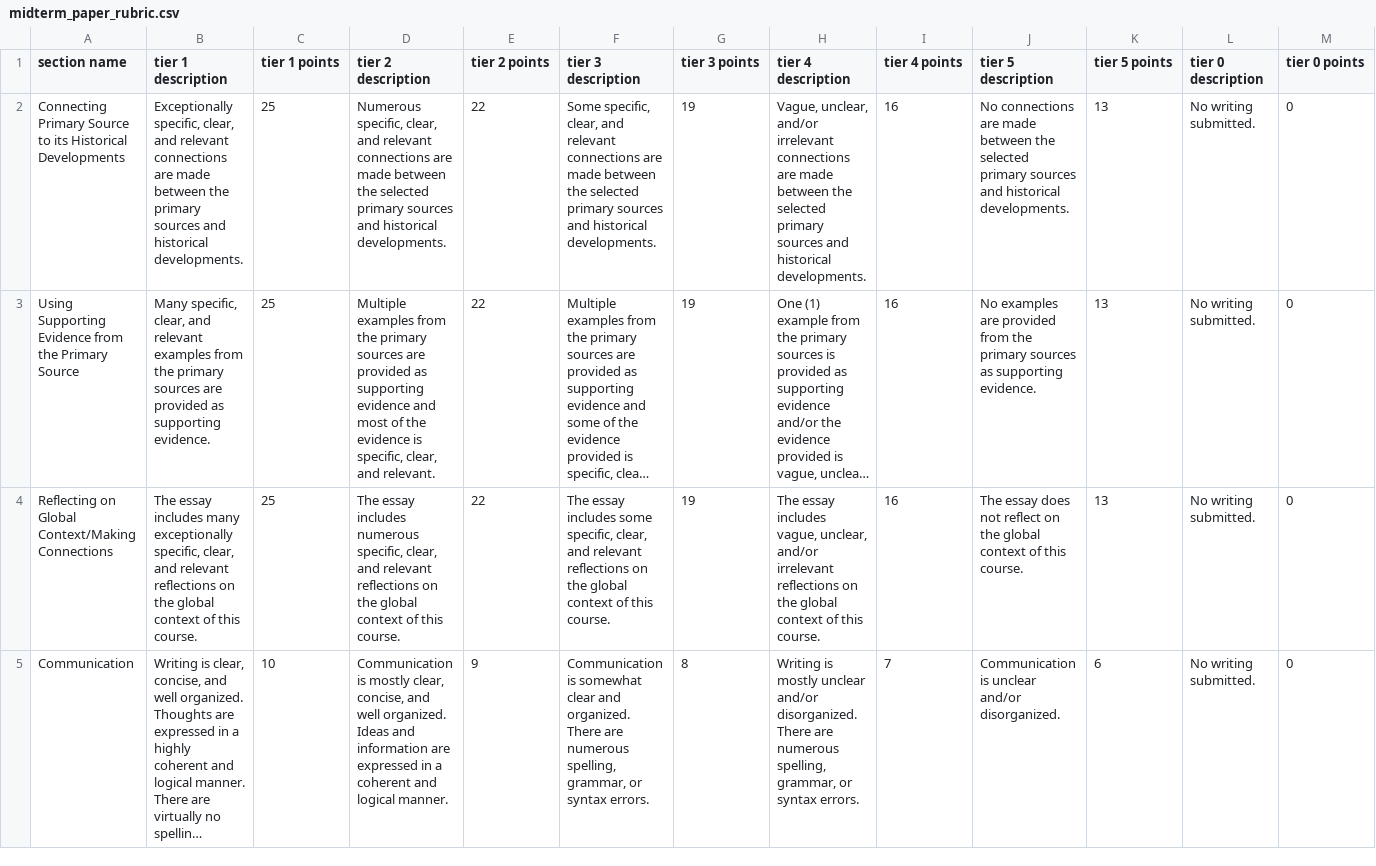
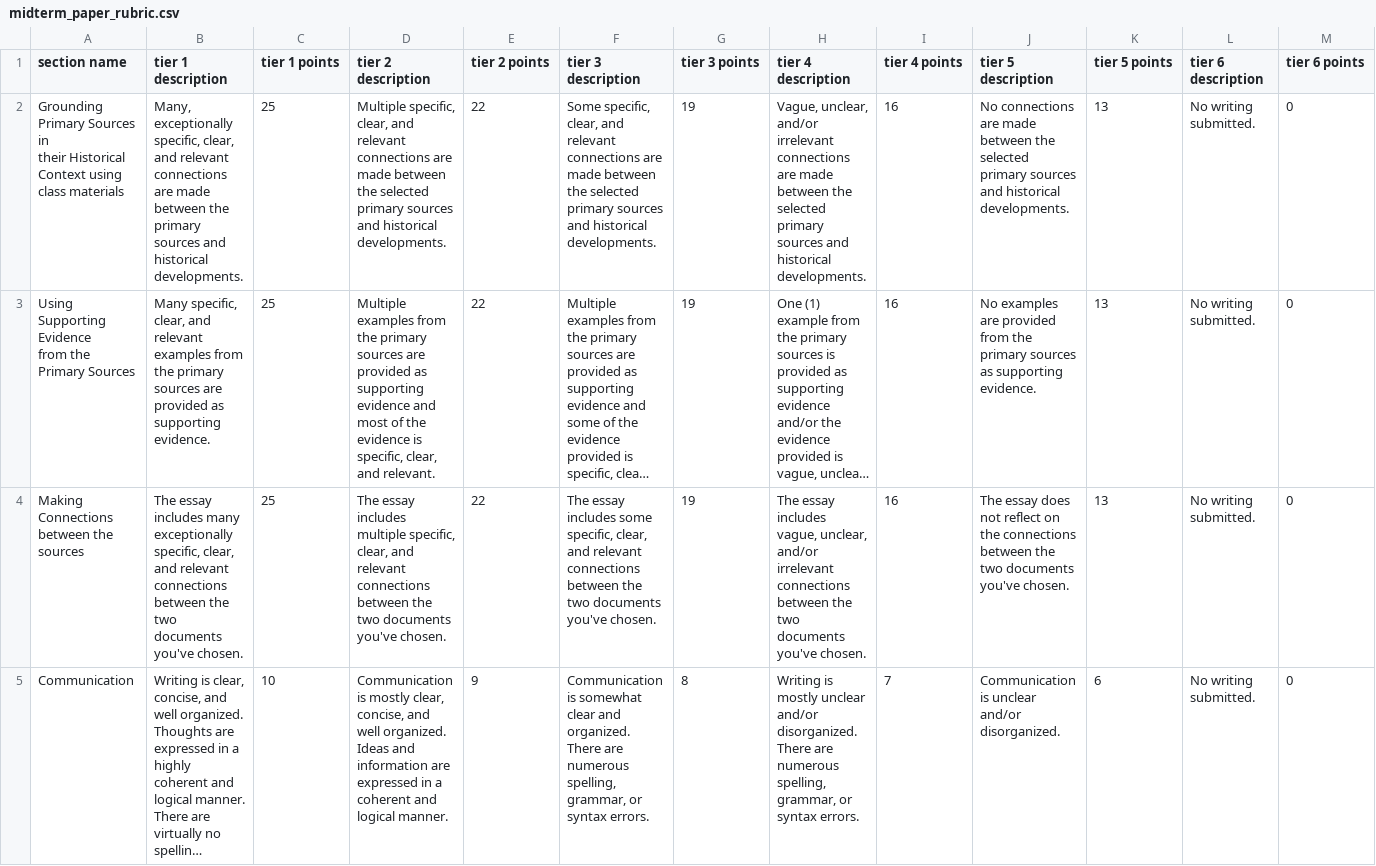
Before and after one commit to RSoph/grading, a CSV file: rubrics/midterm_paper_rubric.csv, drawn as a sheet; long unchanged cells end in …; ↵ is a line break in a cell; the diff names each change by its address in the sheet, - before the commit and + after, or states it on an @@ line.

Commit message:
Process midterm fall 2022

```diff
--- a/rubrics/midterm_paper_rubric.csv
+++ b/rubrics/midterm_paper_rubric.csv
-L1: tier 0 description
+L1: tier 6 description
-M1: tier 0 points
+M1: tier 6 points
-A2 (section name): Connecting Primary Source to its Historical Developments
+A2 (section name): Grounding Primary Sources in ↵ their Historical Context using ↵ class materials
-B2 (tier 1 description): Exceptionally specific, clear,…
+B2 (tier 1 description): Many, exceptionally specific, clear,…
-D2 (tier 2 description): Numerous specific, clear,…
+D2 (tier 2 description): Multiple specific, clear,…
-A3 (section name): …the Primary Source
+A3 (section name): …the Primary Sources
-A4 (section name): Reflecting on Global Context/Making Connections
+A4 (section name): Making Connections ↵ between the sources
-B4 (tier 1 description): …and relevant reflections on the global context of this course.
+B4 (tier 1 description): …and relevant connections between the two documents you've chosen.
-D4 (tier 2 description): …essay includes numerous specific, clear, and relevant reflections on the global context of this course.
+D4 (tier 2 description): …essay includes multiple specific, clear, and relevant connections between the two documents you've chosen.
-F4 (tier 3 description): …and relevant reflections on the global context of this course.
+F4 (tier 3 description): …and relevant connections between the two documents you've chosen.
-H4 (tier 4 description): …and/or irrelevant reflections on the global context of this course.
+H4 (tier 4 description): …and/or irrelevant connections between the two documents you've chosen.
-J4 (tier 5 description): …on the global context of this course.
+J4 (tier 5 description): …on the connections between the two documents you've chosen.
```
Also changed, not shown: 2 other files.
